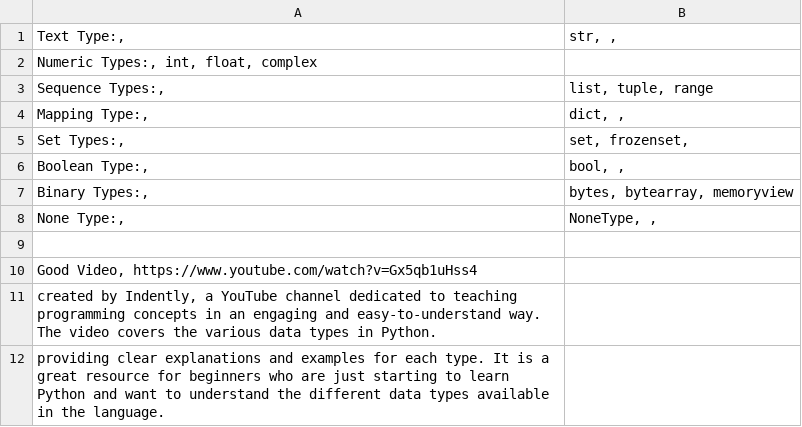
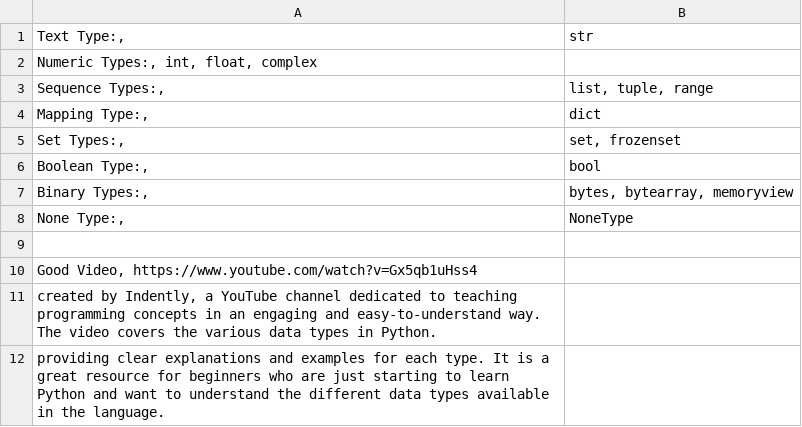
Before and after one commit to alewington/Python-Files, a CSV file: 02-dataTypes/datatypes.csv, drawn as a sheet.

Commit message:
Clean up datatypes.csv by removing empty columns
Removed empty columns from data types CSV and cleaned up formatting.

```diff
--- a/02-dataTypes/datatypes.csv
+++ b/02-dataTypes/datatypes.csv
@@ -1,9 +1,9 @@
-Text Type:,	str, ,
+Text Type:,	str
 Numeric Types:, int, float, complex
 Sequence Types:,	list, tuple, range
-Mapping Type:,	dict, ,
-Set Types:,	set, frozenset,
-Boolean Type:,	bool, ,
+Mapping Type:,	dict
+Set Types:,	set, frozenset
+Boolean Type:,	bool
 Binary Types:,	bytes, bytearray, memoryview
-None Type:,	NoneType, ,
+None Type:,	NoneType
 
```
